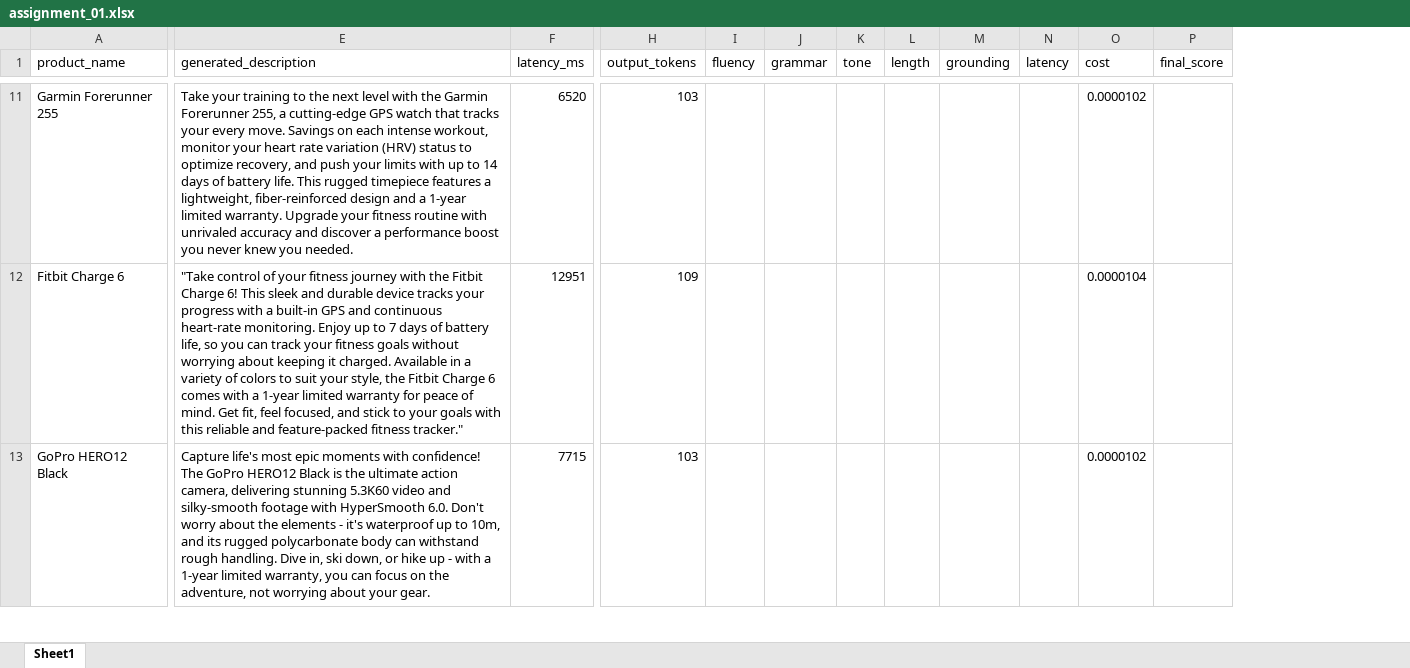
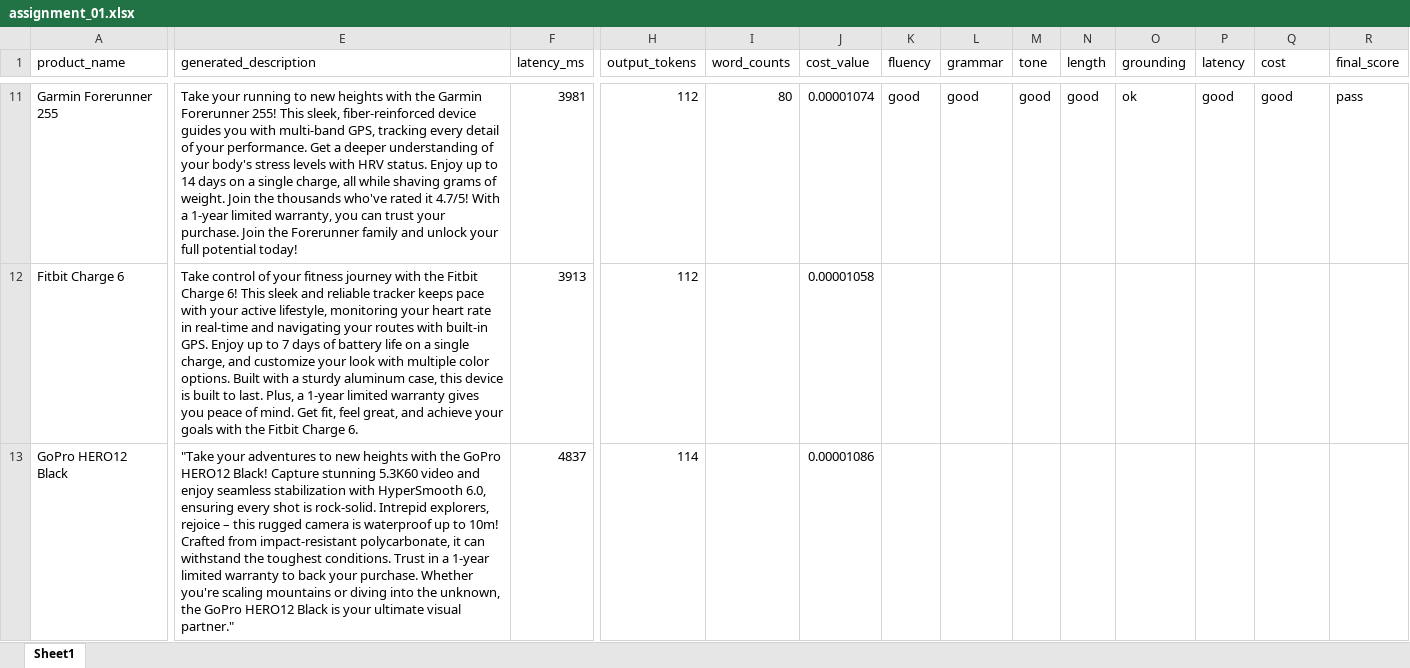
Before and after one commit to Nesher123/AI-Performance-Engineering-Course, an Excel workbook: assignment_01.xlsx, sheet Sheet1, drawn as a sheet; only a part is shown, gaps mark what is left out; values as stored, in another font and other column widths than the file's, no borders; addresses are those after the commit; the diff covers the shown part only; the diff names each change by its address in the sheet, - before the commit and + after, or states it on an @@ line.

```diff
--- a/assignment_01.xlsx (sheet Sheet1)
+++ b/assignment_01.xlsx (sheet Sheet1)
+column I (word_counts), row 11: 80
+column J (cost_value), rows 11-13: 0.00001074 | 0.00001058 | 0.00001086
-E11 (generated_description): Take your training to the next level with the Garmin Forerunner 255, a cutting-edge GPS watch that tracks your every move. Savings on each intense workout, monitor your heart rate variation (HRV) status to optimize recovery, and push your limits with up to 14 days of battery life. This rugged timepiece features a lightweight, fiber-reinforced design and a 1-year limited warranty. Upgrade your fitness routine with unrivaled accuracy and discover a performance boost you never knew you needed.
+E11 (generated_description): Take your running to new heights with the Garmin Forerunner 255! This sleek, fiber-reinforced device guides you with multi-band GPS, tracking every detail of your performance. Get a deeper understanding of your body's stress levels with HRV status. Enjoy up to 14 days on a single charge, all while shaving grams of weight. Join the thousands who've rated it 4.7/5! With a 1-year limited warranty, you can trust your purchase. Join the Forerunner family and unlock your full potential today!
-F11 (latency_ms): 6520
+F11 (latency_ms): 3981
-H11 (output_tokens): 103
+H11 (output_tokens): 112
-K11 (fluency): (empty)
+K11 (fluency): good
-L11 (grammar): (empty)
+L11 (grammar): good
-M11 (tone): (empty)
+M11 (tone): good
-N11 (length): (empty)
+N11 (length): good
-O11 (grounding): (empty)
+O11 (grounding): ok
-P11 (latency): (empty)
+P11 (latency): good
-Q11 (cost): 0.0000102
+Q11 (cost): good
-R11 (final_score): (empty)
+R11 (final_score): pass
-E12 (generated_description): "Take control of your fitness journey with the Fitbit Charge 6! This sleek and durable device tracks your progress with a built-in GPS and continuous heart-rate monitoring. Enjoy up to 7 days of battery life, so you can track your fitness goals without worrying about keeping it charged. Available in a variety of colors to suit your style, the Fitbit Charge 6 comes with a 1-year limited warranty for peace of mind. Get fit, feel focused, and stick to your goals with this reliable and feature-packed fitness tracker."
+E12 (generated_description): Take control of your fitness journey with the Fitbit Charge 6! This sleek and reliable tracker keeps pace with your active lifestyle, monitoring your heart rate in real-time and navigating your routes with built-in GPS. Enjoy up to 7 days of battery life on a single charge, and customize your look with multiple color options. Built with a sturdy aluminum case, this device is built to last. Plus, a 1-year limited warranty gives you peace of mind. Get fit, feel great, and achieve your goals with the Fitbit Charge 6.
-F12 (latency_ms): 12951
+F12 (latency_ms): 3913
-H12 (output_tokens): 109
+H12 (output_tokens): 112
-Q12 (cost): 0.0000104
+Q12 (cost): (empty)
-E13 (generated_description): Capture life's most epic moments with confidence! The GoPro HERO12 Black is the ultimate action camera, delivering stunning 5.3K60 video and silky-smooth footage with HyperSmooth 6.0. Don't worry about the elements - it's waterproof up to 10m, and its rugged polycarbonate body can withstand rough handling. Dive in, ski down, or hike up - with a 1-year limited warranty, you can focus on the adventure, not worrying about your gear.
+E13 (generated_description): "Take your adventures to new heights with the GoPro HERO12 Black! Capture stunning 5.3K60 video and enjoy seamless stabilization with HyperSmooth 6.0, ensuring every shot is rock-solid. Intrepid explorers, rejoice – this rugged camera is waterproof up to 10m! Crafted from impact-resistant polycarbonate, it can withstand the toughest conditions. Trust in a 1-year limited warranty to back your purchase. Whether you're scaling mountains or diving into the unknown, the GoPro HERO12 Black is your ultimate visual partner."
-F13 (latency_ms): 7715
+F13 (latency_ms): 4837
-H13 (output_tokens): 103
+H13 (output_tokens): 114
-Q13 (cost): 0.0000102
+Q13 (cost): (empty)
```
Also changed, not shown: 249 edited cells elsewhere in this sheet, 2 other files.
